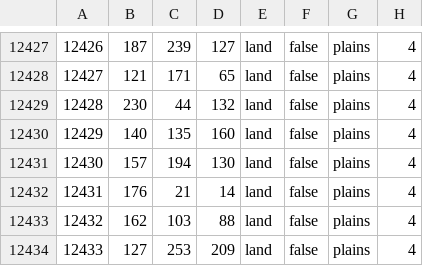
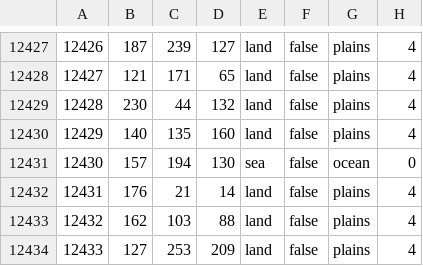
Before and after one commit to HerderDg/thelastdaysofpoland, a CSV file: map/definition.csv, drawn as a sheet; only a part is shown, gaps mark what is left out.

```diff
--- a/map/definition.csv
+++ b/map/definition.csv
@@ -12430,3 +12430,3 @@
 12429;140;135;160;land;false;plains;4
-12430;157;194;130;land;false;plains;4
+12430;157;194;130;sea;false;ocean;0
 12431;176;21;14;land;false;plains;4
```
Also changed, not shown: 4 other files.
